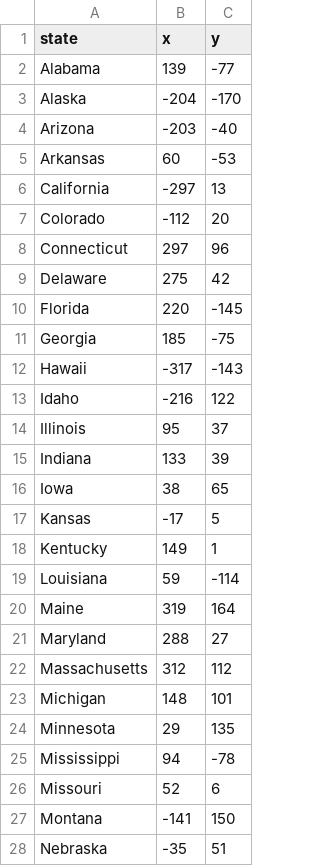
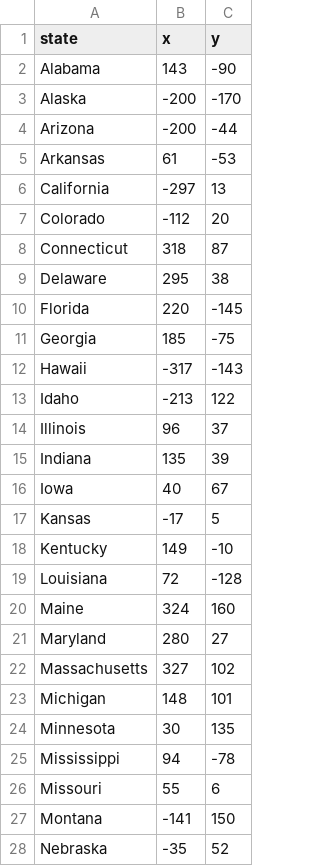
Before and after one commit to bavarius/game_quiz_us_states, a CSV file: 50_states.csv, drawn as a sheet; only a part is shown; the diff covers the shown part only.

Commit message:
fine-tuned coordinates

```diff
--- a/50_states.csv
+++ b/50_states.csv
@@ -1,10 +1,10 @@
 state,x,y
-Alabama,139,-77
-Alaska,-204,-170
-Arizona,-203,-40
-Arkansas,60,-53
+Alabama,143,-90
+Alaska,-200,-170
+Arizona,-200,-44
+Arkansas,61,-53
 California,-297,13
 Colorado,-112,20
-Connecticut,297,96
-Delaware,275,42
+Connecticut,318,87
+Delaware,295,38
 Florida,220,-145
@@ -12,17 +12,17 @@ Georgia,185,-75
 Hawaii,-317,-143
-Idaho,-216,122
-Illinois,95,37
-Indiana,133,39
-Iowa,38,65
+Idaho,-213,122
+Illinois,96,37
+Indiana,135,39
+Iowa,40,67
 Kansas,-17,5
-Kentucky,149,1
-Louisiana,59,-114
-Maine,319,164
-Maryland,288,27
-Massachusetts,312,112
+Kentucky,149,-10
+Louisiana,72,-128
+Maine,324,160
+Maryland,280,27
+Massachusetts,327,102
 Michigan,148,101
-Minnesota,29,135
+Minnesota,30,135
 Mississippi,94,-78
-Missouri,52,6
+Missouri,55,6
 Montana,-141,150
-Nebraska,-35,51
+Nebraska,-35,52
```
Also changed, not shown: 26 edited cells elsewhere in this file.
